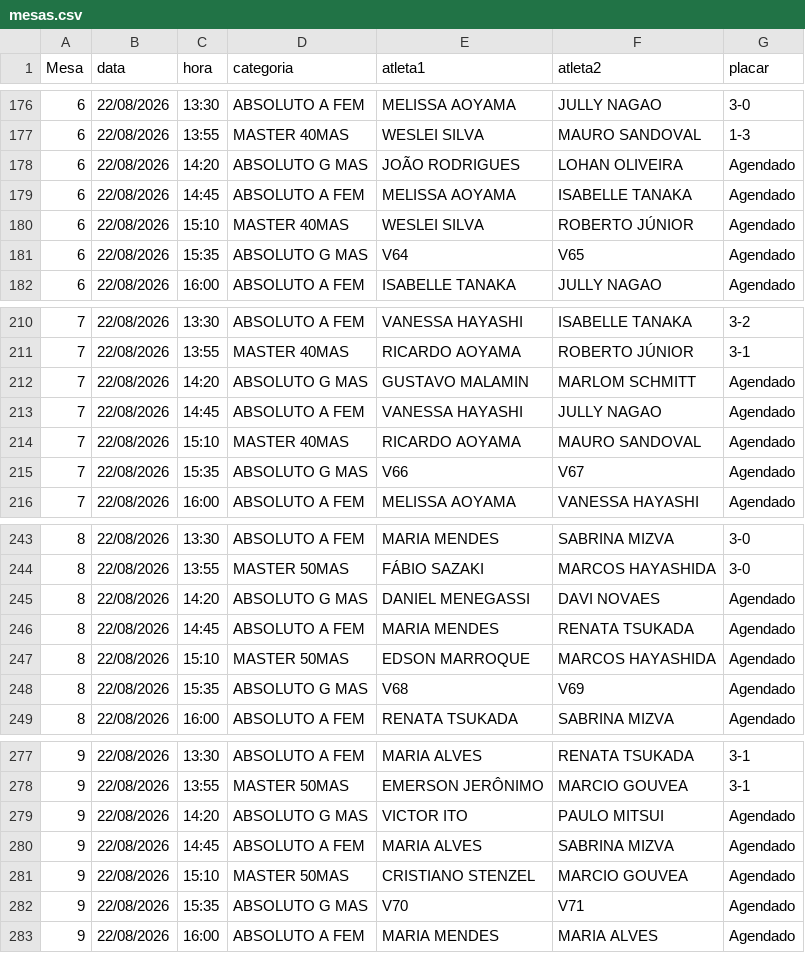
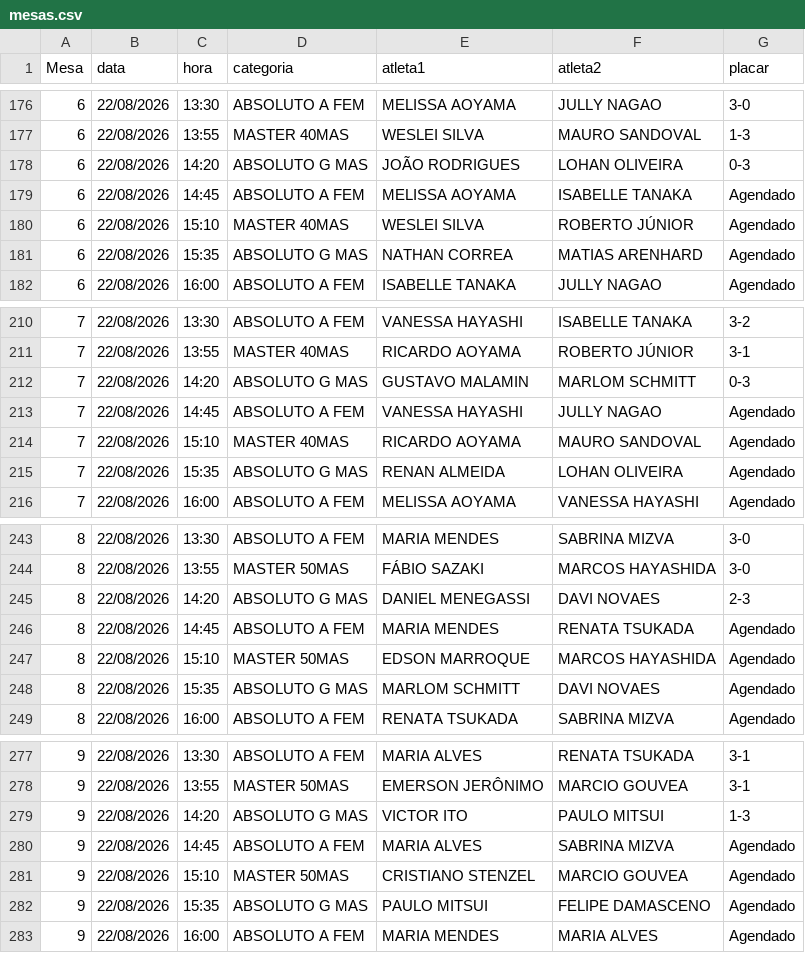
Before and after one commit to barratella/cbtmexport, a CSV file: mesas.csv, drawn as a sheet; only a part is shown, gaps mark what is left out; the diff covers the shown part only.

```diff
--- a/mesas.csv
+++ b/mesas.csv
@@ -177,6 +177,6 @@
 6;22/08/2026;13:55;MASTER 40MAS;WESLEI SILVA;MAURO SANDOVAL;1-3
-6;22/08/2026;14:20;ABSOLUTO G MAS;JOÃO RODRIGUES;LOHAN OLIVEIRA;Agendado
+6;22/08/2026;14:20;ABSOLUTO G MAS;JOÃO RODRIGUES;LOHAN OLIVEIRA;0-3
 6;22/08/2026;14:45;ABSOLUTO A FEM;MELISSA AOYAMA;ISABELLE TANAKA;Agendado
 6;22/08/2026;15:10;MASTER 40MAS;WESLEI SILVA;ROBERTO JÚNIOR;Agendado
-6;22/08/2026;15:35;ABSOLUTO G MAS;V64;V65;Agendado
+6;22/08/2026;15:35;ABSOLUTO G MAS;NATHAN CORREA;MATIAS ARENHARD;Agendado
 6;22/08/2026;16:00;ABSOLUTO A FEM;ISABELLE TANAKA;JULLY NAGAO;Agendado
@@ -211,6 +211,6 @@
 7;22/08/2026;13:55;MASTER 40MAS;RICARDO AOYAMA;ROBERTO JÚNIOR;3-1
-7;22/08/2026;14:20;ABSOLUTO G MAS;GUSTAVO MALAMIN;MARLOM SCHMITT;Agendado
+7;22/08/2026;14:20;ABSOLUTO G MAS;GUSTAVO MALAMIN;MARLOM SCHMITT;0-3
 7;22/08/2026;14:45;ABSOLUTO A FEM;VANESSA HAYASHI;JULLY NAGAO;Agendado
 7;22/08/2026;15:10;MASTER 40MAS;RICARDO AOYAMA;MAURO SANDOVAL;Agendado
-7;22/08/2026;15:35;ABSOLUTO G MAS;V66;V67;Agendado
+7;22/08/2026;15:35;ABSOLUTO G MAS;RENAN ALMEIDA;LOHAN OLIVEIRA;Agendado
 7;22/08/2026;16:00;ABSOLUTO A FEM;MELISSA AOYAMA;VANESSA HAYASHI;Agendado
@@ -244,6 +244,6 @@
 8;22/08/2026;13:55;MASTER 50MAS;FÁBIO SAZAKI;MARCOS HAYASHIDA;3-0
-8;22/08/2026;14:20;ABSOLUTO G MAS;DANIEL MENEGASSI;DAVI NOVAES;Agendado
+8;22/08/2026;14:20;ABSOLUTO G MAS;DANIEL MENEGASSI;DAVI NOVAES;2-3
 8;22/08/2026;14:45;ABSOLUTO A FEM;MARIA MENDES;RENATA TSUKADA;Agendado
 8;22/08/2026;15:10;MASTER 50MAS;EDSON MARROQUE;MARCOS HAYASHIDA;Agendado
-8;22/08/2026;15:35;ABSOLUTO G MAS;V68;V69;Agendado
+8;22/08/2026;15:35;ABSOLUTO G MAS;MARLOM SCHMITT;DAVI NOVAES;Agendado
 8;22/08/2026;16:00;ABSOLUTO A FEM;RENATA TSUKADA;SABRINA MIZVA;Agendado
@@ -278,6 +278,6 @@
 9;22/08/2026;13:55;MASTER 50MAS;EMERSON JERÔNIMO;MARCIO GOUVEA;3-1
-9;22/08/2026;14:20;ABSOLUTO G MAS;VICTOR ITO;PAULO MITSUI;Agendado
+9;22/08/2026;14:20;ABSOLUTO G MAS;VICTOR ITO;PAULO MITSUI;1-3
 9;22/08/2026;14:45;ABSOLUTO A FEM;MARIA ALVES;SABRINA MIZVA;Agendado
 9;22/08/2026;15:10;MASTER 50MAS;CRISTIANO STENZEL;MARCIO GOUVEA;Agendado
-9;22/08/2026;15:35;ABSOLUTO G MAS;V70;V71;Agendado
+9;22/08/2026;15:35;ABSOLUTO G MAS;PAULO MITSUI;FELIPE DAMASCENO;Agendado
 9;22/08/2026;16:00;ABSOLUTO A FEM;MARIA MENDES;MARIA ALVES;Agendado
```
Also changed, not shown: 27 edited cells elsewhere in this file, categorias.csv, rating_simulado.csv, 4 other files.
